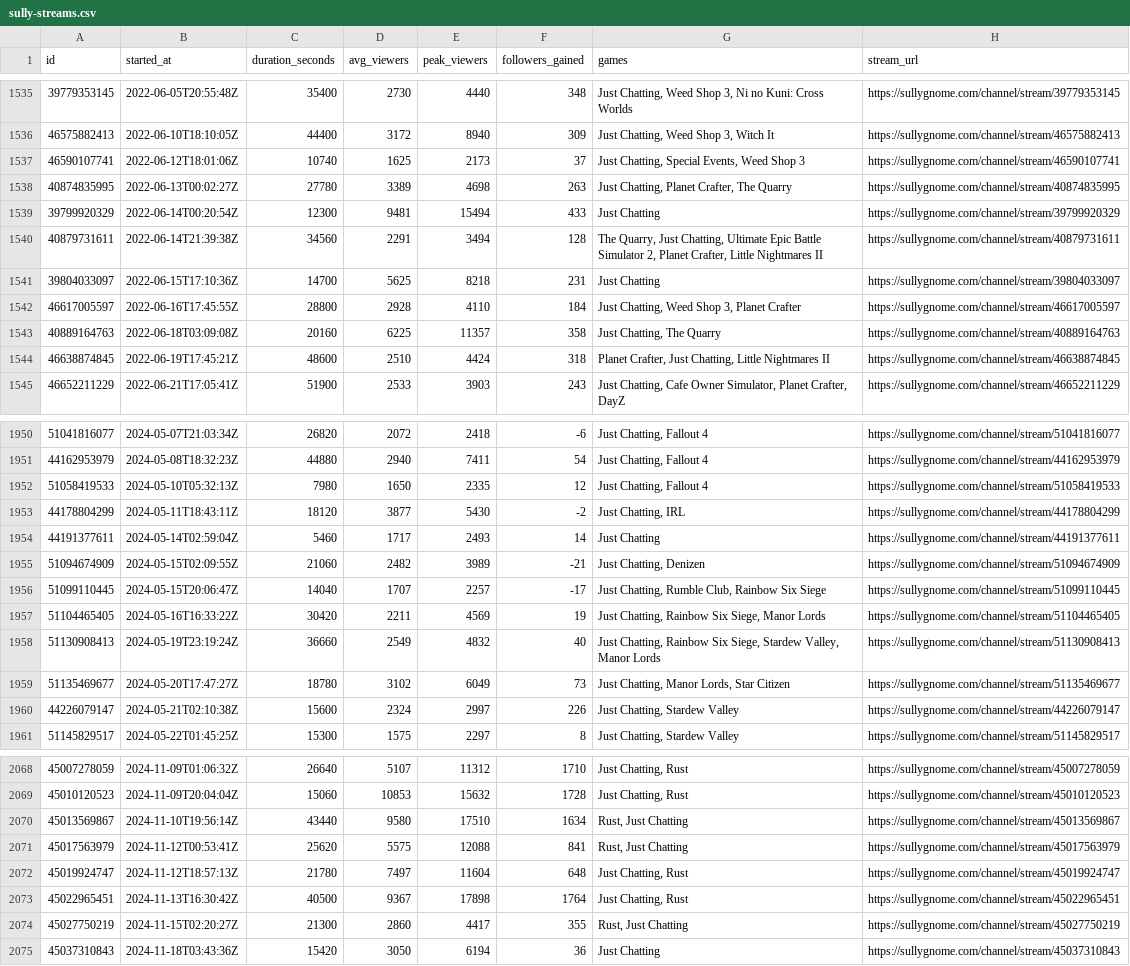
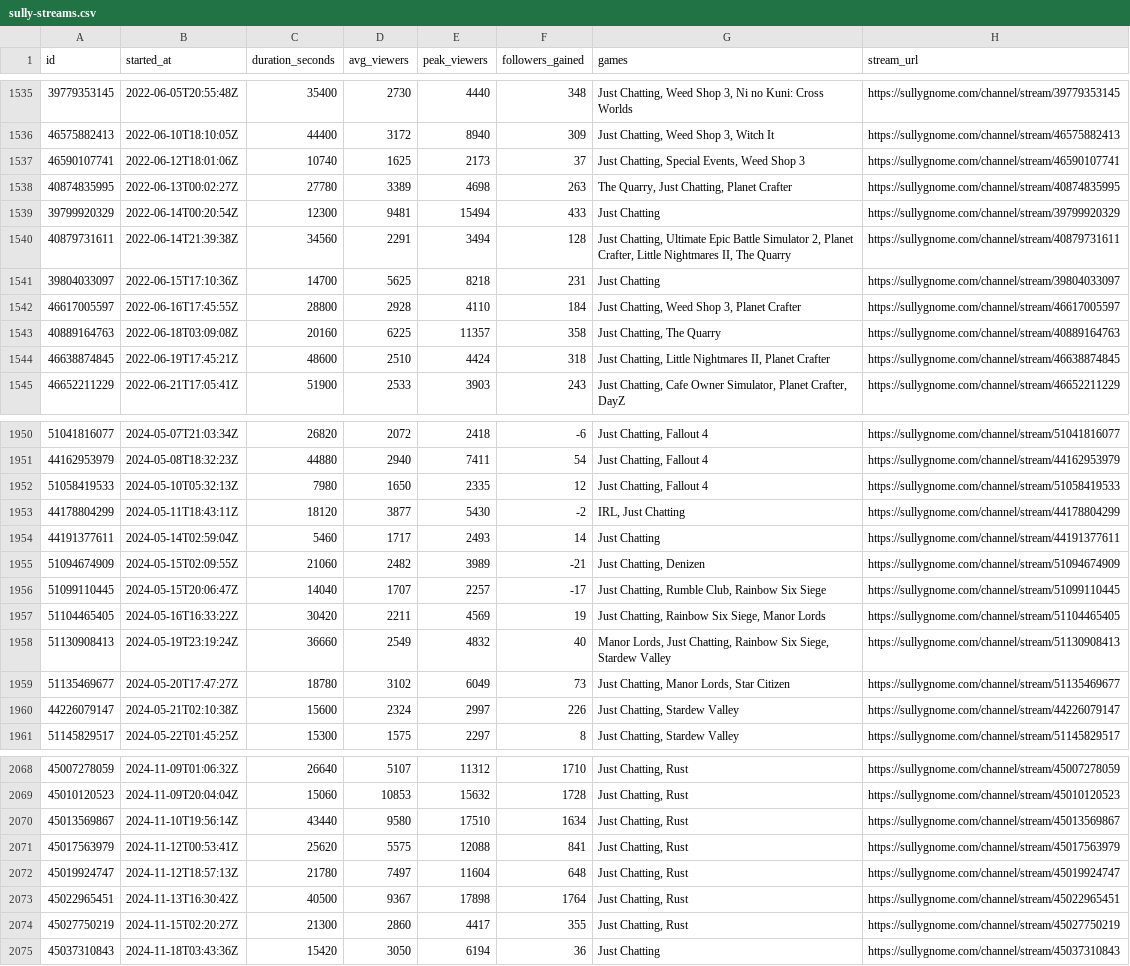
Before and after one commit to sardistic/cyr, a CSV file: data/sully-streams.csv, drawn as a sheet; only a part is shown, gaps mark what is left out; the diff covers the shown part only.

```diff
--- a/data/sully-streams.csv
+++ b/data/sully-streams.csv
@@ -1537,5 +1537,5 @@ id,started_at,duration_seconds,avg_viewers,peak_viewers,followers_gained,games,s
 46590107741,2022-06-12T18:01:06Z,10740,1625,2173,37,"Just Chatting, Special Events, Weed Shop 3",https://sullygnome.com/channel/stream/46590107741
-40874835995,2022-06-13T00:02:27Z,27780,3389,4698,263,"Just Chatting, Planet Crafter, The Quarry",https://sullygnome.com/channel/stream/40874835995
+40874835995,2022-06-13T00:02:27Z,27780,3389,4698,263,"The Quarry, Just Chatting, Planet Crafter",https://sullygnome.com/channel/stream/40874835995
 39799920329,2022-06-14T00:20:54Z,12300,9481,15494,433,Just Chatting,https://sullygnome.com/channel/stream/39799920329
-40879731611,2022-06-14T21:39:38Z,34560,2291,3494,128,"The Quarry, Just Chatting, Ultimate Epic Battle Simulator 2, Planet Crafter, Little Nightmares II",https://sullygnome.com/channel/stream/40879731611
+40879731611,2022-06-14T21:39:38Z,34560,2291,3494,128,"Just Chatting, Ultimate Epic Battle Simulator 2, Planet Crafter, Little Nightmares II, The Quarry",https://sullygnome.com/channel/stream/40879731611
 39804033097,2022-06-15T17:10:36Z,14700,5625,8218,231,Just Chatting,https://sullygnome.com/channel/stream/39804033097
@@ -1543,3 +1543,3 @@ id,started_at,duration_seconds,avg_viewers,peak_viewers,followers_gained,games,s
 40889164763,2022-06-18T03:09:08Z,20160,6225,11357,358,"Just Chatting, The Quarry",https://sullygnome.com/channel/stream/40889164763
-46638874845,2022-06-19T17:45:21Z,48600,2510,4424,318,"Planet Crafter, Just Chatting, Little Nightmares II",https://sullygnome.com/channel/stream/46638874845
+46638874845,2022-06-19T17:45:21Z,48600,2510,4424,318,"Just Chatting, Little Nightmares II, Planet Crafter",https://sullygnome.com/channel/stream/46638874845
 46652211229,2022-06-21T17:05:41Z,51900,2533,3903,243,"Just Chatting, Cafe Owner Simulator, Planet Crafter, DayZ",https://sullygnome.com/channel/stream/46652211229
@@ -1952,3 +1952,3 @@ id,started_at,duration_seconds,avg_viewers,peak_viewers,followers_gained,games,s
 51058419533,2024-05-10T05:32:13Z,7980,1650,2335,12,"Just Chatting, Fallout 4",https://sullygnome.com/channel/stream/51058419533
-44178804299,2024-05-11T18:43:11Z,18120,3877,5430,-2,"Just Chatting, IRL",https://sullygnome.com/channel/stream/44178804299
+44178804299,2024-05-11T18:43:11Z,18120,3877,5430,-2,"IRL, Just Chatting",https://sullygnome.com/channel/stream/44178804299
 44191377611,2024-05-14T02:59:04Z,5460,1717,2493,14,Just Chatting,https://sullygnome.com/channel/stream/44191377611
@@ -1957,3 +1957,3 @@ id,started_at,duration_seconds,avg_viewers,peak_viewers,followers_gained,games,s
 51104465405,2024-05-16T16:33:22Z,30420,2211,4569,19,"Just Chatting, Rainbow Six Siege, Manor Lords",https://sullygnome.com/channel/stream/51104465405
-51130908413,2024-05-19T23:19:24Z,36660,2549,4832,40,"Just Chatting, Rainbow Six Siege, Stardew Valley, Manor Lords",https://sullygnome.com/channel/stream/51130908413
+51130908413,2024-05-19T23:19:24Z,36660,2549,4832,40,"Manor Lords, Just Chatting, Rainbow Six Siege, Stardew Valley",https://sullygnome.com/channel/stream/51130908413
 51135469677,2024-05-20T17:47:27Z,18780,3102,6049,73,"Just Chatting, Manor Lords, Star Citizen",https://sullygnome.com/channel/stream/51135469677
@@ -2069,7 +2069,7 @@ id,started_at,duration_seconds,avg_viewers,peak_viewers,followers_gained,games,s
 45010120523,2024-11-09T20:04:04Z,15060,10853,15632,1728,"Just Chatting, Rust",https://sullygnome.com/channel/stream/45010120523
-45013569867,2024-11-10T19:56:14Z,43440,9580,17510,1634,"Rust, Just Chatting",https://sullygnome.com/channel/stream/45013569867
-45017563979,2024-11-12T00:53:41Z,25620,5575,12088,841,"Rust, Just Chatting",https://sullygnome.com/channel/stream/45017563979
+45013569867,2024-11-10T19:56:14Z,43440,9580,17510,1634,"Just Chatting, Rust",https://sullygnome.com/channel/stream/45013569867
+45017563979,2024-11-12T00:53:41Z,25620,5575,12088,841,"Just Chatting, Rust",https://sullygnome.com/channel/stream/45017563979
 45019924747,2024-11-12T18:57:13Z,21780,7497,11604,648,"Just Chatting, Rust",https://sullygnome.com/channel/stream/45019924747
 45022965451,2024-11-13T16:30:42Z,40500,9367,17898,1764,"Just Chatting, Rust",https://sullygnome.com/channel/stream/45022965451
-45027750219,2024-11-15T02:20:27Z,21300,2860,4417,355,"Rust, Just Chatting",https://sullygnome.com/channel/stream/45027750219
+45027750219,2024-11-15T02:20:27Z,21300,2860,4417,355,"Just Chatting, Rust",https://sullygnome.com/channel/stream/45027750219
 45037310843,2024-11-18T03:43:36Z,15420,3050,6194,36,Just Chatting,https://sullygnome.com/channel/stream/45037310843
```
Also changed, not shown: 14 edited cells elsewhere in this file, 2 other files.
